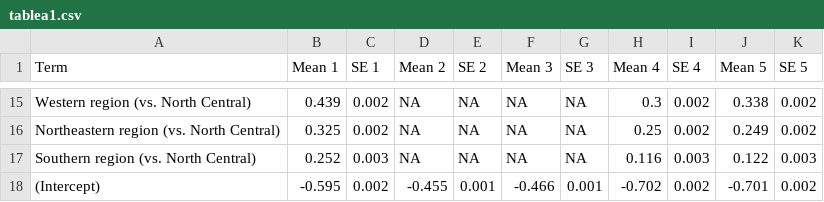
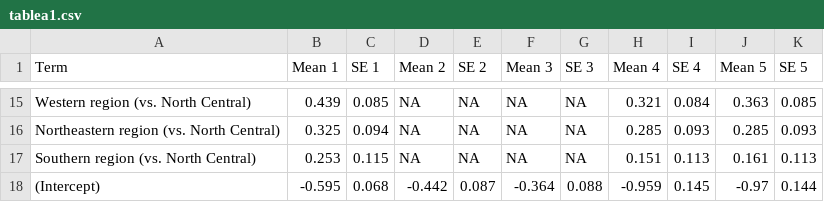
Before and after one commit to liza-wood/organicseed_adoption, a CSV file: tables/tablea1.csv, drawn as a sheet; only a part is shown, gaps mark what is left out; the diff covers the shown part only.

```diff
--- a/tables/tablea1.csv
+++ b/tables/tablea1.csv
@@ -15,4 +15,4 @@
-"Western region (vs. North Central)",0.439,0.002,NA,NA,NA,NA,0.3,0.002,0.338,0.002
-"Northeastern region (vs. North Central)",0.325,0.002,NA,NA,NA,NA,0.25,0.002,0.249,0.002
-"Southern region (vs. North Central)",0.252,0.003,NA,NA,NA,NA,0.116,0.003,0.122,0.003
-"(Intercept)",-0.595,0.002,-0.455,0.001,-0.466,0.001,-0.702,0.002,-0.701,0.002
+"Western region (vs. North Central)",0.439,0.085,NA,NA,NA,NA,0.321,0.084,0.363,0.085
+"Northeastern region (vs. North Central)",0.325,0.094,NA,NA,NA,NA,0.285,0.093,0.285,0.093
+"Southern region (vs. North Central)",0.253,0.115,NA,NA,NA,NA,0.151,0.113,0.161,0.113
+"(Intercept)",-0.595,0.068,-0.442,0.087,-0.364,0.088,-0.959,0.145,-0.97,0.144
```
Also changed, not shown: 2 added rows, 2 removed rows and 57 edited cells elsewhere in this file, tables/tablea3.csv, 13 other files.
